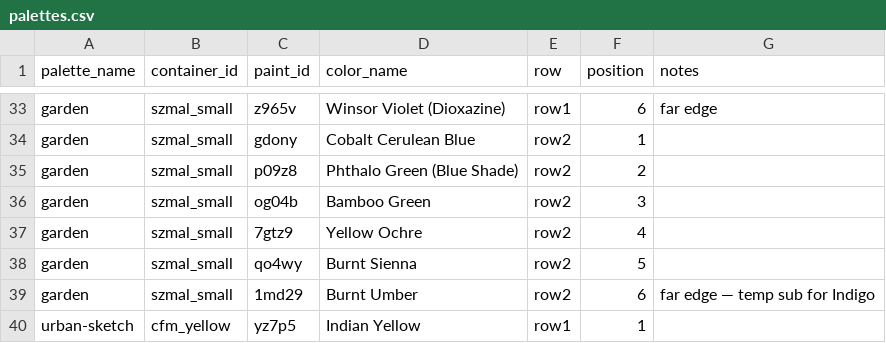
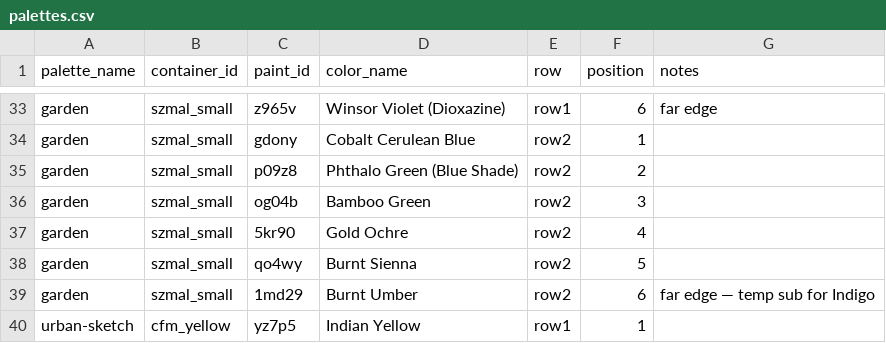
Before and after one commit to ak-krajewska/watercolor-palettes, a CSV file: data/palettes.csv, drawn as a sheet; only a part is shown, gaps mark what is left out.

```diff
--- a/data/palettes.csv
+++ b/data/palettes.csv
@@ -36,3 +36,3 @@ garden,szmal_small,p09z8,Phthalo Green (Blue Shade),row2,2,
 garden,szmal_small,og04b,Bamboo Green,row2,3,
-garden,szmal_small,7gtz9,Yellow Ochre,row2,4,
+garden,szmal_small,5kr90,Gold Ochre,row2,4,
 garden,szmal_small,qo4wy,Burnt Sienna,row2,5,
```
Also changed, not shown: 2 other files.
